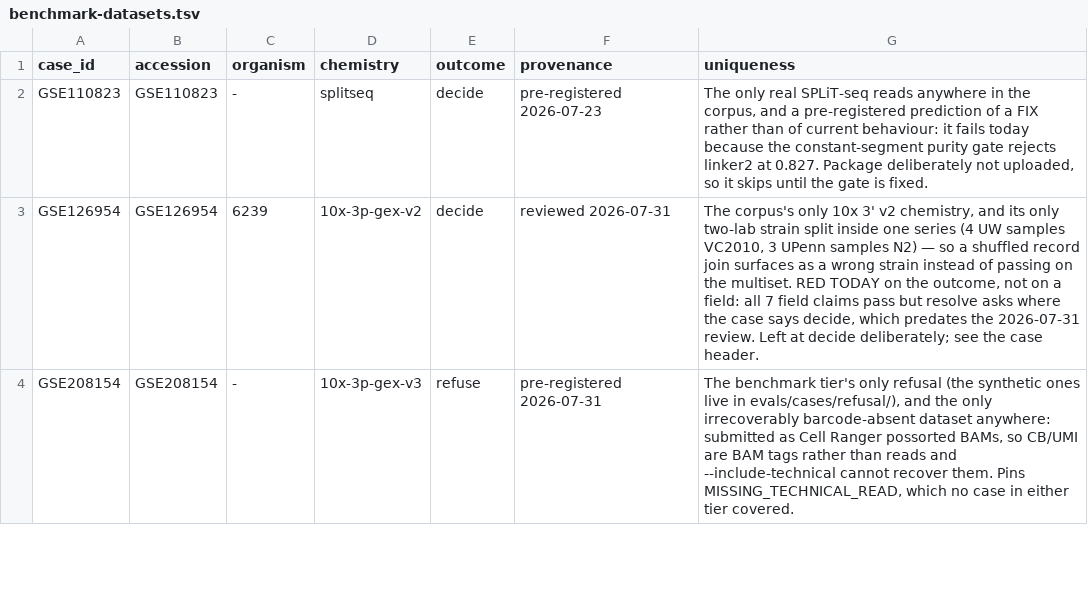
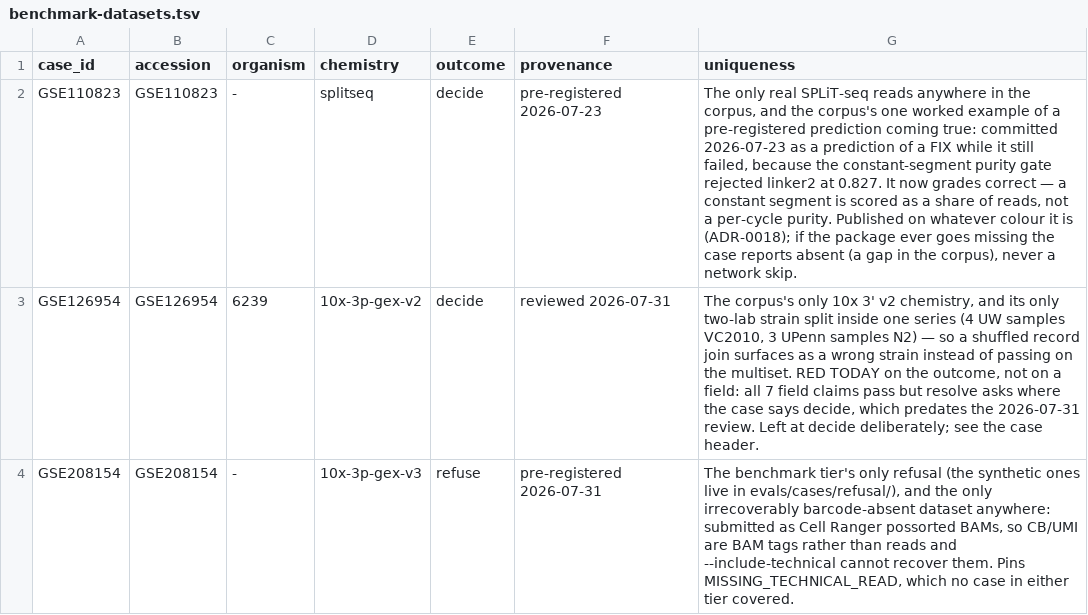
Before and after one commit to liuhlab/seqforge, a TSV file: evals/benchmark-datasets.tsv, drawn as a sheet; only a part is shown.

```diff
--- a/evals/benchmark-datasets.tsv
+++ b/evals/benchmark-datasets.tsv
@@ -1,3 +1,3 @@
 case_id	accession	organism	chemistry	outcome	provenance	uniqueness
-GSE110823	GSE110823	-	splitseq	decide	pre-registered 2026-07-23	The only real SPLiT-seq reads anywhere in the corpus, and a pre-registered prediction of a FIX rather than of current behaviour: it fails today because the constant-segment purity gate rejects linker2 at 0.827. Package deliberately not uploaded, so it skips until the gate is fixed.
+GSE110823	GSE110823	-	splitseq	decide	pre-registered 2026-07-23	The only real SPLiT-seq reads anywhere in the corpus, and the corpus's one worked example of a pre-registered prediction coming true: committed 2026-07-23 as a prediction of a FIX while it still failed, because the constant-segment purity gate rejected linker2 at 0.827. It now grades correct — a constant segment is scored as a share of reads, not a per-cycle purity. Published on whatever colour it is (ADR-0018); if the package ever goes missing the case reports absent (a gap in the corpus), never a network skip.
 GSE126954	GSE126954	6239	10x-3p-gex-v2	decide	reviewed 2026-07-31	The corpus's only 10x 3' v2 chemistry, and its only two-lab strain split inside one series (4 UW samples VC2010, 3 UPenn samples N2) — so a shuffled record join surfaces as a wrong strain instead of passing on the multiset. RED TODAY on the outcome, not on a field: all 7 field claims pass but resolve asks where the case says decide, which predates the 2026-07-31 review. Left at decide deliberately; see the case header.
```
Also changed, not shown: 14 other files.
